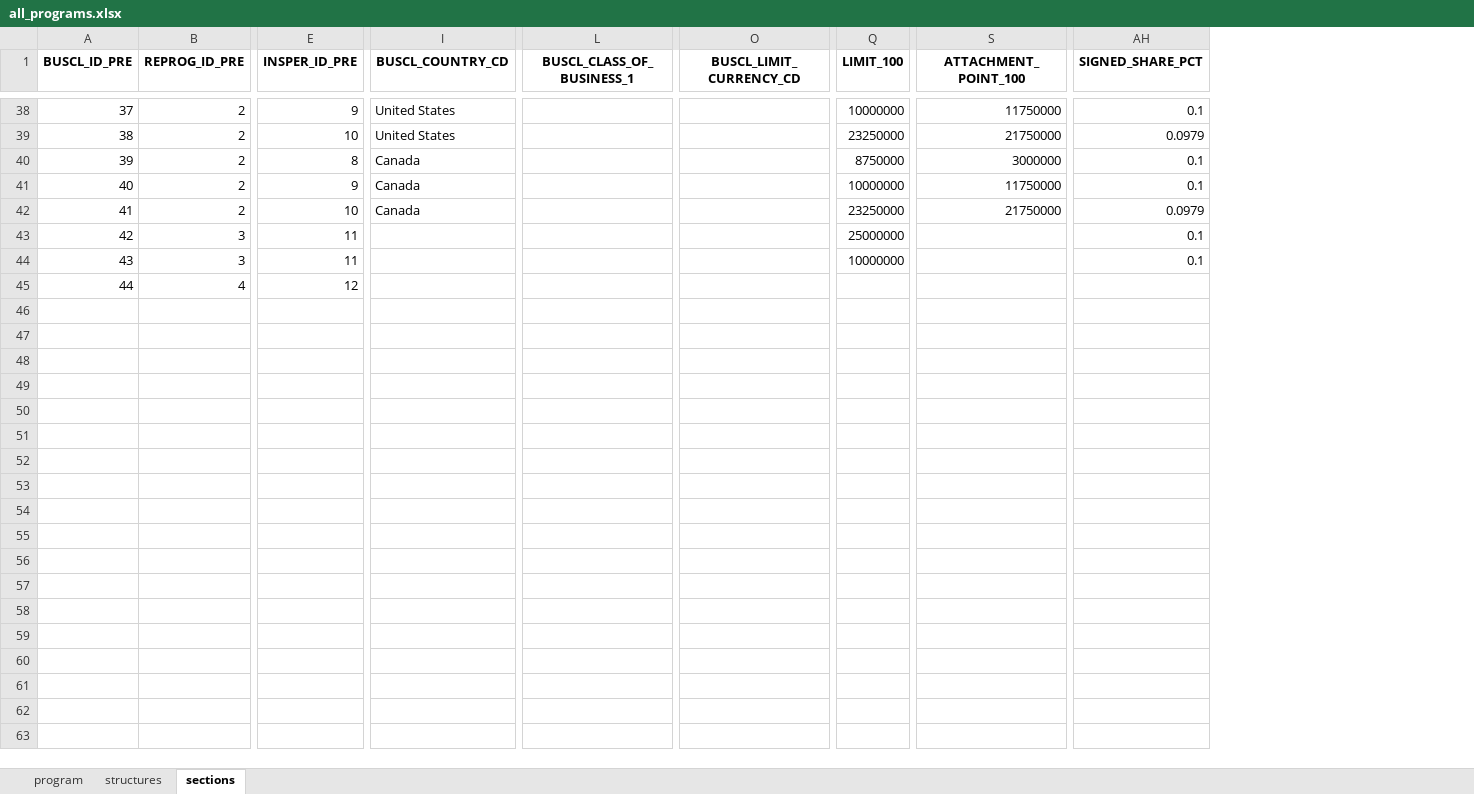
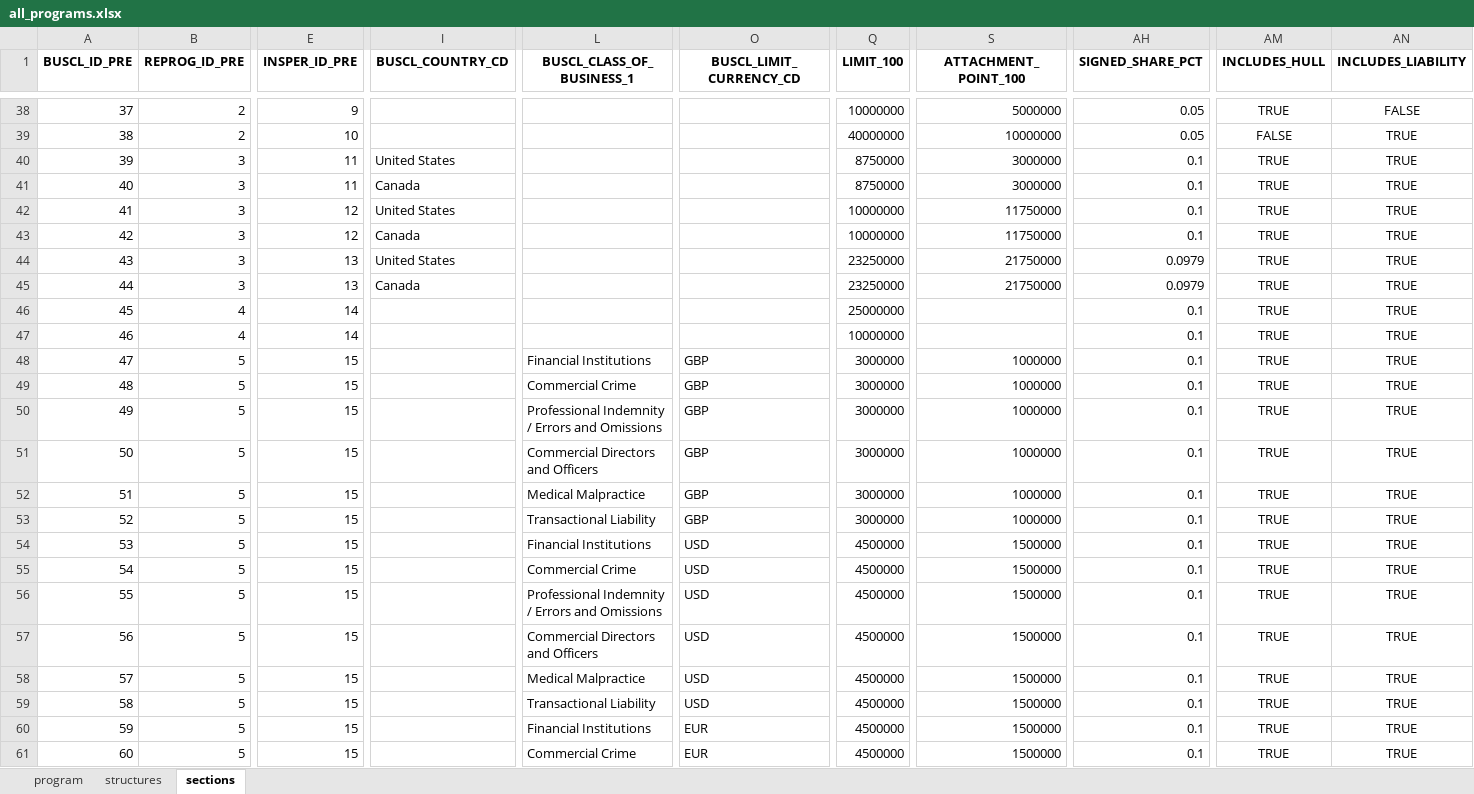
Before and after one commit to abaelde/structure-application, an Excel workbook: examples/programs/all_programs.xlsx, sheet sections, drawn as a sheet; only a part is shown, gaps mark what is left out; values as stored, in another font and other column widths than the file's, no borders; removed rows and columns are numbered as before the commit, all else as after; rows hold the shown columns only; the diff covers the shown part only; the diff names each change by its address in the sheet, - before the commit and + after, or states it on an @@ line.

```diff
--- a/examples/programs/all_programs.xlsx (sheet sections)
+++ b/examples/programs/all_programs.xlsx (sheet sections)
+column AM (INCLUDES_HULL), rows 38-39: TRUE | FALSE; row 41: TRUE; row 43: TRUE; rows 45-47: all TRUE
+column AN (INCLUDES_LIABILITY), rows 38-39: FALSE | TRUE; row 41: TRUE; row 43: TRUE; rows 45-47: all TRUE
@@ column A (BUSCL_ID_PRE) renumbered between rows 12 and 47 @@
-I38:I39 (BUSCL_COUNTRY_CD): United States
+I38:I39 (BUSCL_COUNTRY_CD): (empty)
-S38 (ATTACHMENT_POINT_100): 11750000
+S38 (ATTACHMENT_POINT_100): 5000000
-AH38 (SIGNED_SHARE_PCT): 0.1
+AH38 (SIGNED_SHARE_PCT): 0.05
-Q39 (LIMIT_100): 23250000
+Q39 (LIMIT_100): 40000000
-S39 (ATTACHMENT_POINT_100): 21750000
+S39 (ATTACHMENT_POINT_100): 10000000
-AH39 (SIGNED_SHARE_PCT): 0.0979
+AH39 (SIGNED_SHARE_PCT): 0.05
+row 40: 39 | 3 | 11 | United States |  |  | 8750000 | 3000000 | 0.1 | TRUE | TRUE
-B41 (REPROG_ID_PRE): 2
+B41 (REPROG_ID_PRE): 3
-E41 (INSPER_ID_PRE): 8
+E41 (INSPER_ID_PRE): 11
+row 42: 41 | 3 | 12 | United States |  |  | 10000000 | 11750000 | 0.1 | TRUE | TRUE
-B43 (REPROG_ID_PRE): 2
+B43 (REPROG_ID_PRE): 3
-E43 (INSPER_ID_PRE): 9
+E43 (INSPER_ID_PRE): 12
+row 44: 43 | 3 | 13 | United States |  |  | 23250000 | 21750000 | 0.0979 | TRUE | TRUE
-B45 (REPROG_ID_PRE): 2
+B45 (REPROG_ID_PRE): 3
-E45 (INSPER_ID_PRE): 10
+E45 (INSPER_ID_PRE): 13
-B46:B47 (REPROG_ID_PRE): 3
+B46:B47 (REPROG_ID_PRE): 4
-E46:E47 (INSPER_ID_PRE): 11
+E46:E47 (INSPER_ID_PRE): 14
-row 45: 44 | 4 | 12
+row 48: 47 | 5 | 15 |  | Financial Institutions | GBP | 3000000 | 1000000 | 0.1 | TRUE | TRUE
+row 49: 48 | 5 | 15 |  | Commercial Crime | GBP | 3000000 | 1000000 | 0.1 | TRUE | TRUE
+row 50: 49 | 5 | 15 |  | Professional Indemnity / Errors and Omissions | GBP | 3000000 | 1000000 | 0.1 | TRUE | TRUE
+row 51: 50 | 5 | 15 |  | Commercial Directors and Officers | GBP | 3000000 | 1000000 | 0.1 | TRUE | TRUE
+row 52: 51 | 5 | 15 |  | Medical Malpractice | GBP | 3000000 | 1000000 | 0.1 | TRUE | TRUE
+row 53: 52 | 5 | 15 |  | Transactional Liability | GBP | 3000000 | 1000000 | 0.1 | TRUE | TRUE
+row 54: 53 | 5 | 15 |  | Financial Institutions | USD | 4500000 | 1500000 | 0.1 | TRUE | TRUE
+row 55: 54 | 5 | 15 |  | Commercial Crime | USD | 4500000 | 1500000 | 0.1 | TRUE | TRUE
+row 56: 55 | 5 | 15 |  | Professional Indemnity / Errors and Omissions | USD | 4500000 | 1500000 | 0.1 | TRUE | TRUE
+row 57: 56 | 5 | 15 |  | Commercial Directors and Officers | USD | 4500000 | 1500000 | 0.1 | TRUE | TRUE
+row 58: 57 | 5 | 15 |  | Medical Malpractice | USD | 4500000 | 1500000 | 0.1 | TRUE | TRUE
+row 59: 58 | 5 | 15 |  | Transactional Liability | USD | 4500000 | 1500000 | 0.1 | TRUE | TRUE
+row 60: 59 | 5 | 15 |  | Financial Institutions | EUR | 4500000 | 1500000 | 0.1 | TRUE | TRUE
+row 61: 60 | 5 | 15 |  | Commercial Crime | EUR | 4500000 | 1500000 | 0.1 | TRUE | TRUE
```
Also changed, not shown: 38 added rows, 1 removed row and 5 moved rows elsewhere in this sheet, sheet structures, sheet program, examples/programs/aviation_axa_xl_2024.xlsx, examples/programs/aviation_old_republic_2024.xlsx, 29 other files.
